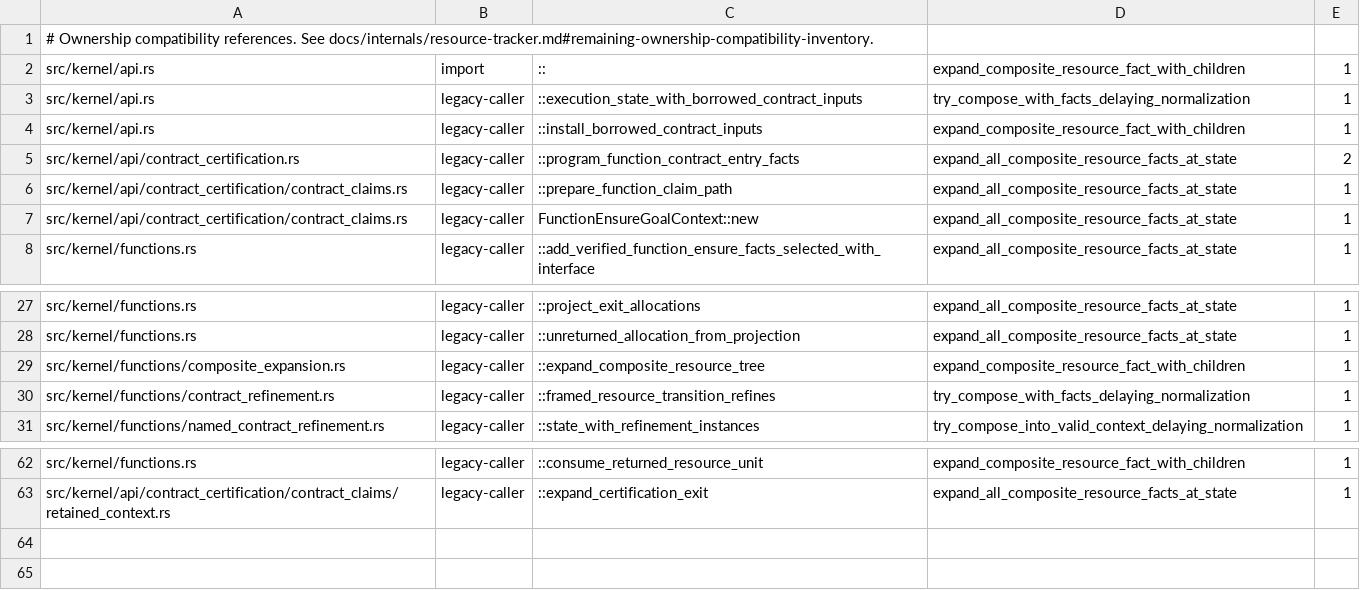
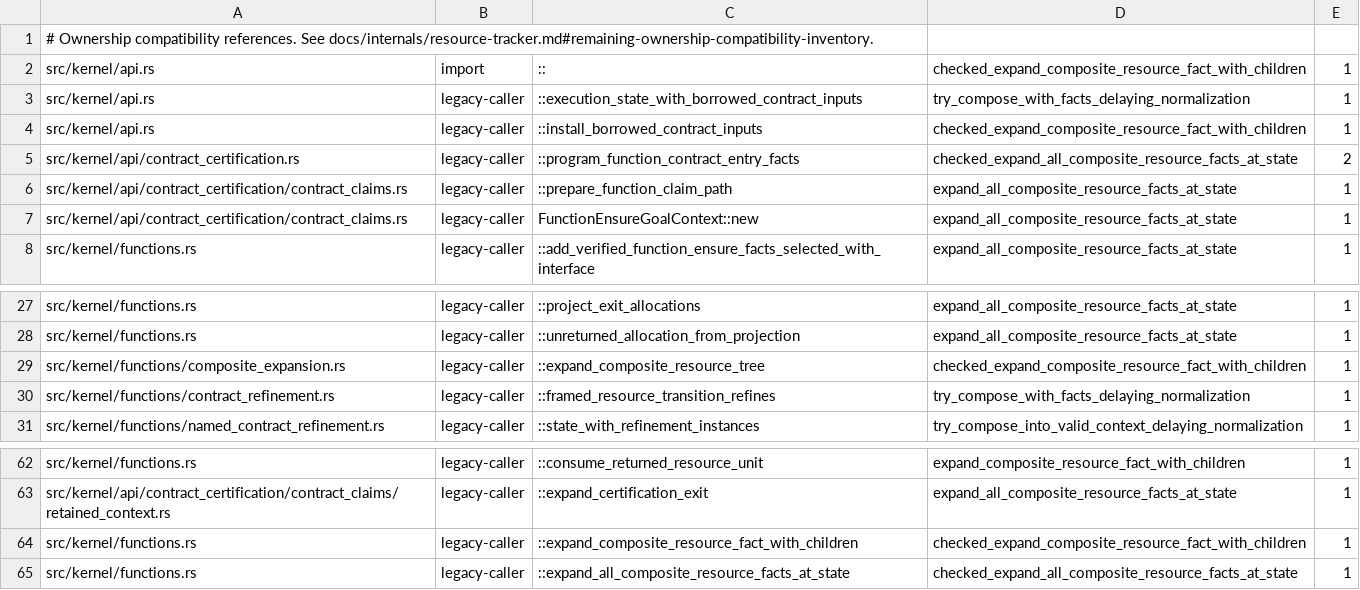
Before and after one commit to clicklang/click, a TSV file: build_support/ownership_fallback_edges.tsv, drawn as a sheet; only a part is shown, gaps mark what is left out.

Commit message:
Retire the contract entry refused verification heading

```diff
--- a/build_support/ownership_fallback_edges.tsv
+++ b/build_support/ownership_fallback_edges.tsv
@@ -1,6 +1,6 @@
 # Ownership compatibility references. See docs/internals/resource-tracker.md#remaining-ownership-compatibility-inventory.
-src/kernel/api.rs	import	::	expand_composite_resource_fact_with_children	1
+src/kernel/api.rs	import	::	checked_expand_composite_resource_fact_with_children	1
 src/kernel/api.rs	legacy-caller	::execution_state_with_borrowed_contract_inputs	try_compose_with_facts_delaying_normalization	1
-src/kernel/api.rs	legacy-caller	::install_borrowed_contract_inputs	expand_composite_resource_fact_with_children	1
-src/kernel/api/contract_certification.rs	legacy-caller	::program_function_contract_entry_facts	expand_all_composite_resource_facts_at_state	2
+src/kernel/api.rs	legacy-caller	::install_borrowed_contract_inputs	checked_expand_composite_resource_fact_with_children	1
+src/kernel/api/contract_certification.rs	legacy-caller	::program_function_contract_entry_facts	checked_expand_all_composite_resource_facts_at_state	2
 src/kernel/api/contract_certification/contract_claims.rs	legacy-caller	::prepare_function_claim_path	expand_all_composite_resource_facts_at_state	1
@@ -28,3 +28,3 @@ src/kernel/functions.rs	legacy-caller	::project_exit_allocations	expand_all_comp
 src/kernel/functions.rs	legacy-caller	::unreturned_allocation_from_projection	expand_all_composite_resource_facts_at_state	1
-src/kernel/functions/composite_expansion.rs	legacy-caller	::expand_composite_resource_tree	expand_composite_resource_fact_with_children	1
+src/kernel/functions/composite_expansion.rs	legacy-caller	::expand_composite_resource_tree	checked_expand_composite_resource_fact_with_children	1
 src/kernel/functions/contract_refinement.rs	legacy-caller	::framed_resource_transition_refines	try_compose_with_facts_delaying_normalization	1
@@ -63 +63,3 @@ src/kernel/functions.rs	legacy-caller	::consume_returned_resource_unit	expand_co
 src/kernel/api/contract_certification/contract_claims/retained_context.rs	legacy-caller	::expand_certification_exit	expand_all_composite_resource_facts_at_state	1
+src/kernel/functions.rs	legacy-caller	::expand_composite_resource_fact_with_children	checked_expand_composite_resource_fact_with_children	1
+src/kernel/functions.rs	legacy-caller	::expand_all_composite_resource_facts_at_state	checked_expand_all_composite_resource_facts_at_state	1
```
Also changed, not shown: 22 other files.
